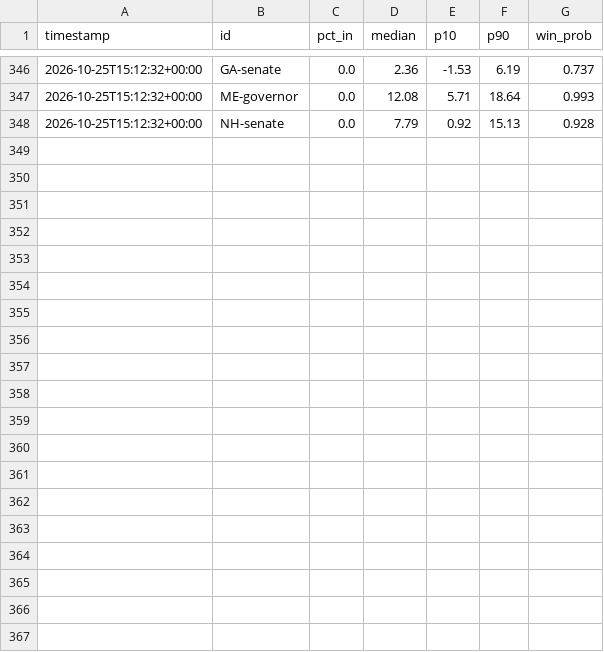
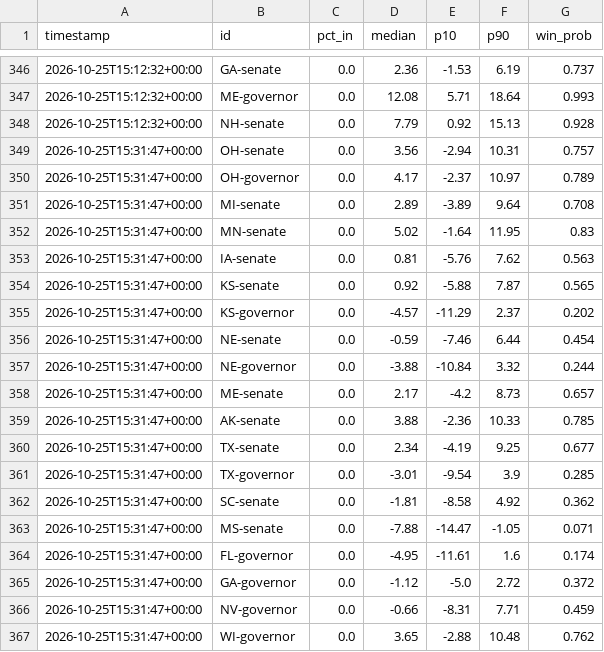
Before and after one commit to danbaer0413-cpu/election-needle, a CSV file: data/needle_log.csv, drawn as a sheet; only a part is shown, gaps mark what is left out; the diff covers the shown part only.

Commit message:
needle update

```diff
--- a/data/needle_log.csv
+++ b/data/needle_log.csv
@@ -348 +348,20 @@ timestamp,id,pct_in,median,p10,p90,win_prob
 2026-10-25T15:12:32+00:00,NH-senate,0.0,7.79,0.92,15.13,0.928
+2026-10-25T15:31:47+00:00,OH-senate,0.0,3.56,-2.94,10.31,0.757
+2026-10-25T15:31:47+00:00,OH-governor,0.0,4.17,-2.37,10.97,0.789
+2026-10-25T15:31:47+00:00,MI-senate,0.0,2.89,-3.89,9.64,0.708
+2026-10-25T15:31:47+00:00,MN-senate,0.0,5.02,-1.64,11.95,0.83
+2026-10-25T15:31:47+00:00,IA-senate,0.0,0.81,-5.76,7.62,0.563
+2026-10-25T15:31:47+00:00,KS-senate,0.0,0.92,-5.88,7.87,0.565
+2026-10-25T15:31:47+00:00,KS-governor,0.0,-4.57,-11.29,2.37,0.202
+2026-10-25T15:31:47+00:00,NE-senate,0.0,-0.59,-7.46,6.44,0.454
+2026-10-25T15:31:47+00:00,NE-governor,0.0,-3.88,-10.84,3.32,0.244
+2026-10-25T15:31:47+00:00,ME-senate,0.0,2.17,-4.2,8.73,0.657
+2026-10-25T15:31:47+00:00,AK-senate,0.0,3.88,-2.36,10.33,0.785
+2026-10-25T15:31:47+00:00,TX-senate,0.0,2.34,-4.19,9.25,0.677
+2026-10-25T15:31:47+00:00,TX-governor,0.0,-3.01,-9.54,3.9,0.285
+2026-10-25T15:31:47+00:00,SC-senate,0.0,-1.81,-8.58,4.92,0.362
+2026-10-25T15:31:47+00:00,MS-senate,0.0,-7.88,-14.47,-1.05,0.071
+2026-10-25T15:31:47+00:00,FL-governor,0.0,-4.95,-11.61,1.6,0.174
+2026-10-25T15:31:47+00:00,GA-governor,0.0,-1.12,-5.0,2.72,0.372
+2026-10-25T15:31:47+00:00,NV-governor,0.0,-0.66,-8.31,7.71,0.459
+2026-10-25T15:31:47+00:00,WI-governor,0.0,3.65,-2.88,10.48,0.762
```
Also changed, not shown: 9 added rows elsewhere in this file, data/poll_compare.csv, data/poll_inputs_auto.csv, 13 other files.
